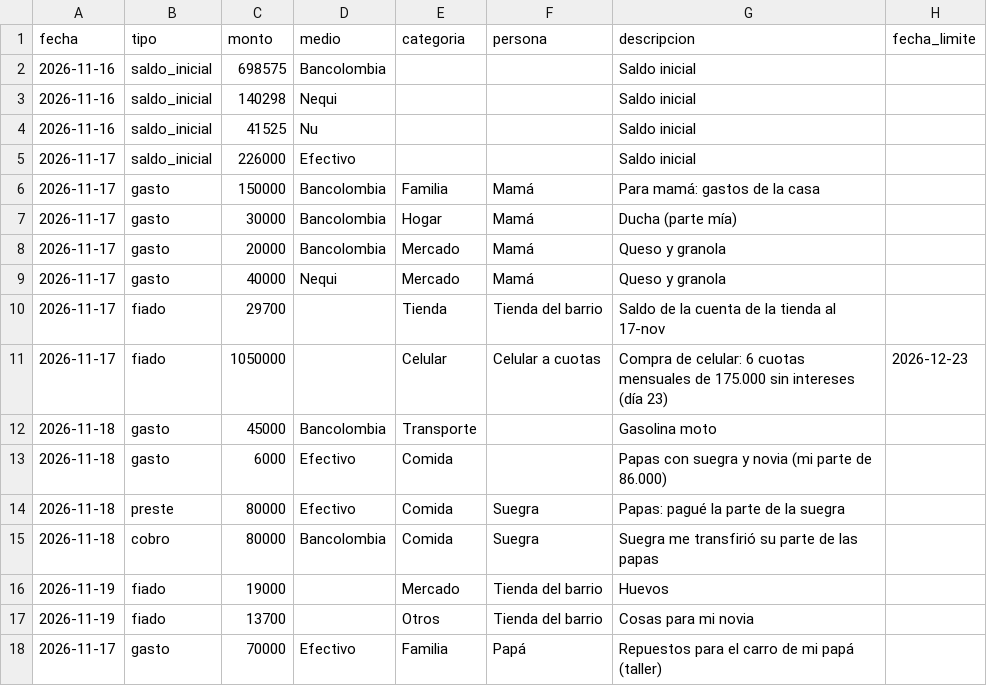
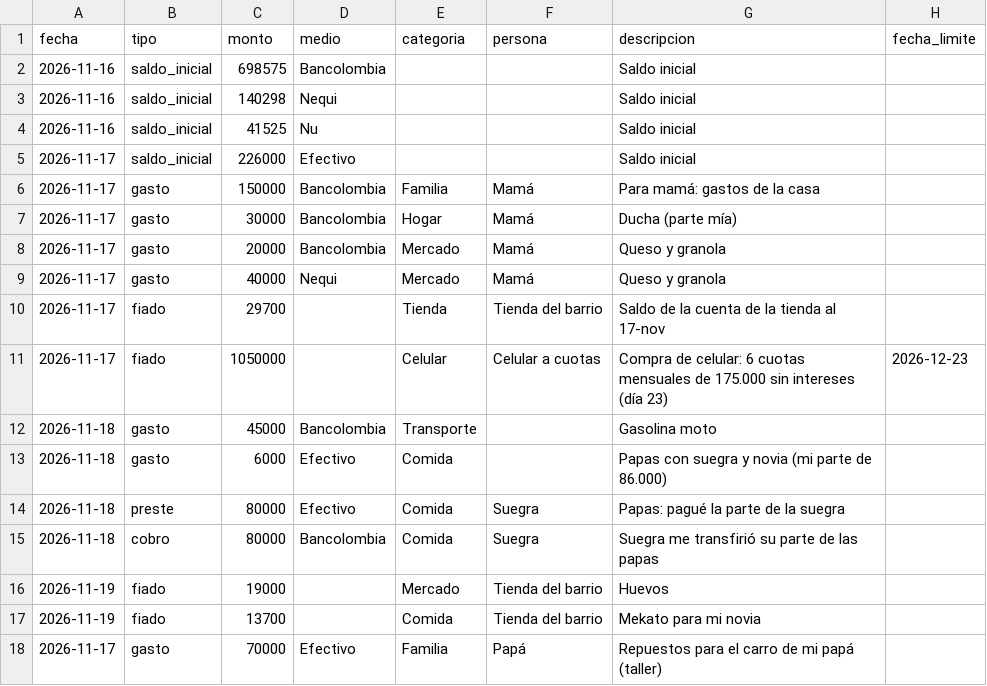
Before and after one commit to daestrada3535-ops/Repositorio-, a CSV file: datos/movimientos.csv, drawn as a sheet.

```diff
--- a/datos/movimientos.csv
+++ b/datos/movimientos.csv
@@ -16,3 +16,3 @@ fecha,tipo,monto,medio,categoria,persona,descripcion,fecha_limite
 2026-11-19,fiado,19000,,Mercado,Tienda del barrio,Huevos,
-2026-11-19,fiado,13700,,Otros,Tienda del barrio,Cosas para mi novia,
+2026-11-19,fiado,13700,,Comida,Tienda del barrio,Mekato para mi novia,
 2026-11-17,gasto,70000,Efectivo,Familia,Papá,Repuestos para el carro de mi papá (taller),
```
Also changed, not shown: 1 other file.
